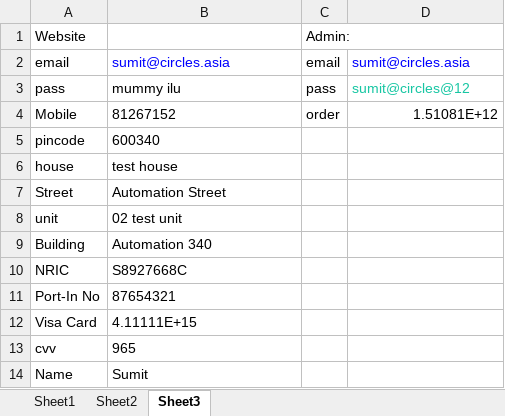
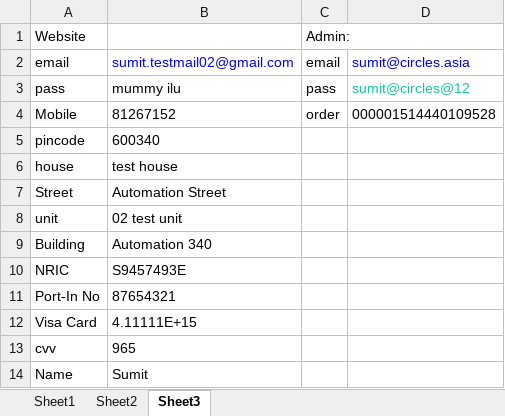
Before and after one commit to skiitbbs/CirclesLife, an Excel workbook: bin/Test data.xlsx, sheet Sheet3, drawn as a sheet; values as stored, in another font and other column widths than the file's, no borders; the diff names each change by its address in the sheet, - before the commit and + after, or states it on an @@ line.

```diff
--- a/bin/Test data.xlsx (sheet Sheet3)
+++ b/bin/Test data.xlsx (sheet Sheet3)
-B2: sumit@circles.asia
+B2: sumit.testmail02@gmail.com
-D4: 1.51081E+12
+D4: 000001514440109528
-B10: S8927668C
+B10: S9457493E
```
Also changed, not shown: sheet Sheet1, src/Test data.xlsx, 56 other files.
